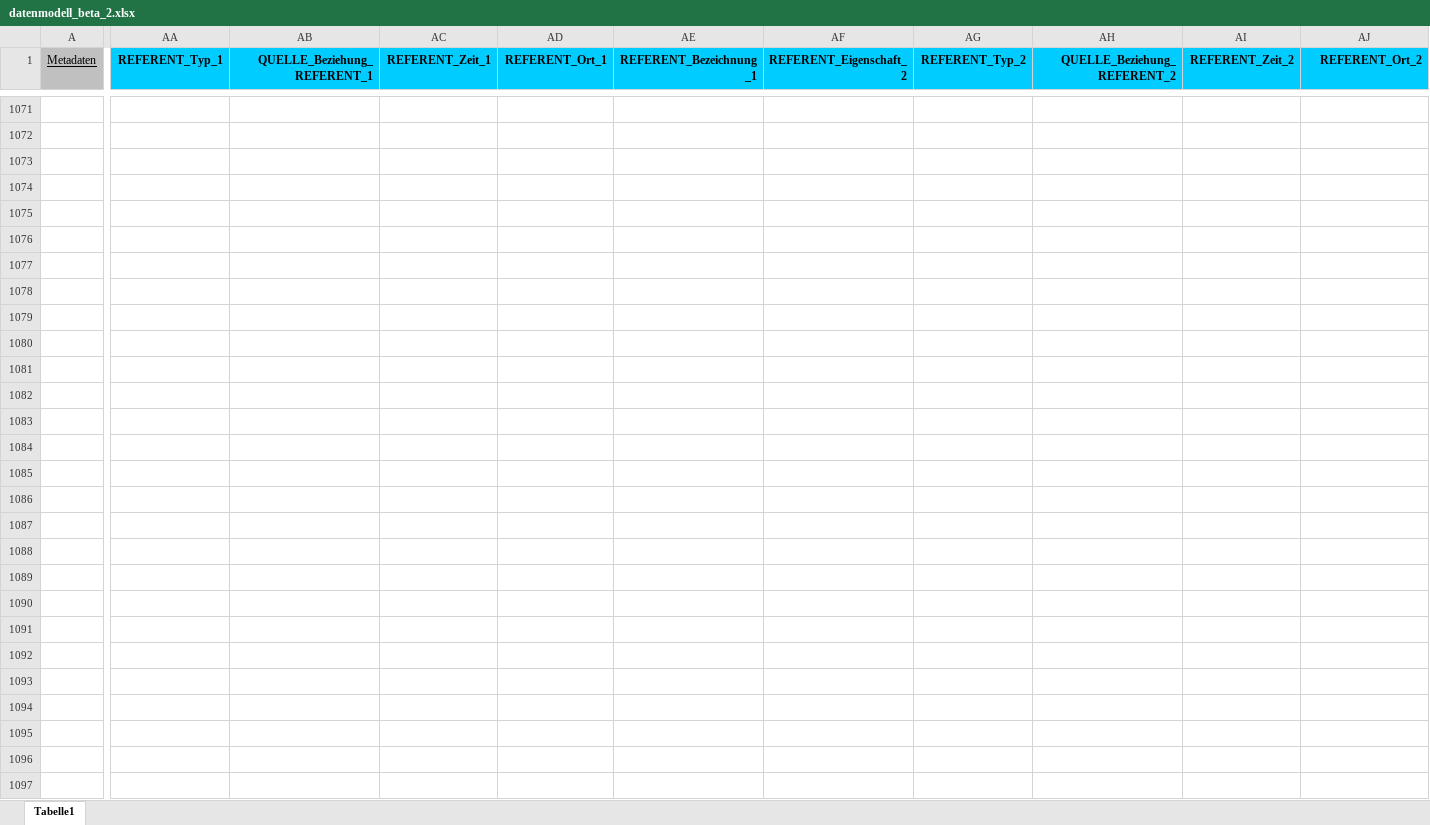
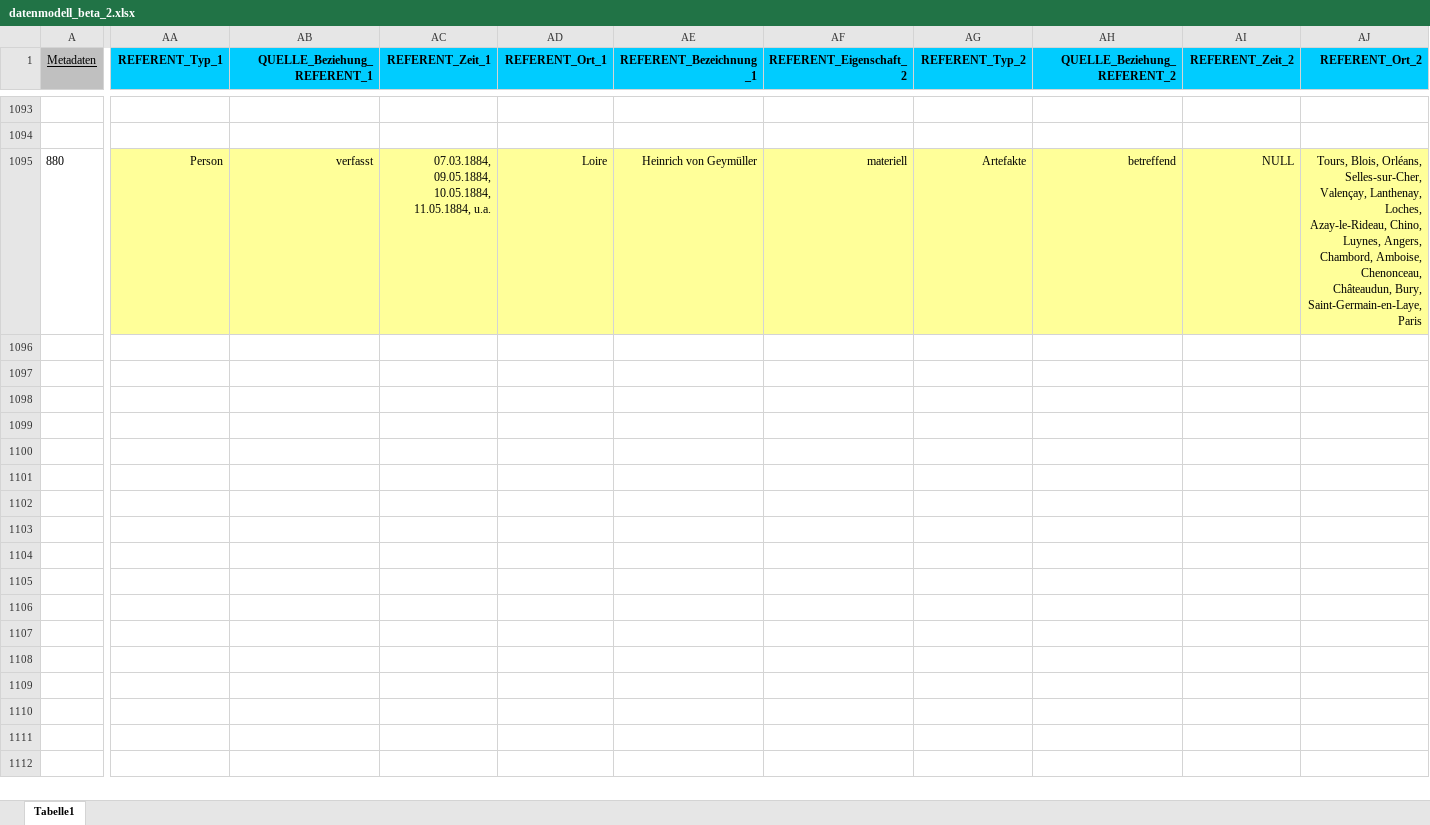
Before and after one commit to acady/geymueller, an Excel workbook: data/christoph/datenmodell_beta_2.xlsx, sheet Tabelle1, drawn as a sheet; only a part is shown, gaps mark what is left out; the shorter side is filled out with more unchanged rows; values as stored, in another font and other column widths than the file's, no borders; removed rows and columns are numbered as before the commit, all else as after; rows hold the shown columns only; the diff covers the shown part only; the diff names each change by its address in the sheet, - before the commit and + after, or states it on an @@ line.

```diff
--- a/data/christoph/datenmodell_beta_2.xlsx (sheet Tabelle1)
+++ b/data/christoph/datenmodell_beta_2.xlsx (sheet Tabelle1)
-row 1095: (empty)
+row 1095: 880 | Person | verfasst | 07.03.1884, 09.05.1884, 10.05.1884, 11.05.1884, u.a. | Loire | Heinrich von Geymüller | materiell | Artefakte | betreffend | NULL | Tours, Blois, Orléans, Selles-sur-Cher, Valençay, Lanthenay, Loches, Azay-le-Rideau, Chino, Luynes, Angers, Chambord, Amboise, Chenonceau, Châteaudun, Bury, Saint-Germain-en-Laye, Paris
-AA1095:AJ1095 fill: none
+AA1095:AJ1095 fill: #FFFF99
-row 1074: (empty)
-row 1075: (empty)
-row 1076: (empty)
-row 1077: (empty)
-row 1078: (empty)
-row 1079: (empty)
-row 1080: (empty)
-row 1081: (empty)
-row 1082: (empty)
-row 1083: (empty)
-row 1084: (empty)
-row 1085: (empty)
-row 1086: (empty)
-row 1087: (empty)
-row 1088: (empty)
-row 1089: (empty)
-row 1090: (empty)
-row 1091: (empty)
-row 1092: (empty)
-row 1093: (empty)
-row 1094: (empty)
-row 1095: (empty)
```
Also changed, not shown: 23 added rows, 1 removed row, 324 edited cells and cell formats elsewhere in this sheet, data/christoph/Intvent_final_0.2_cb.xlsx, 4 other files.
